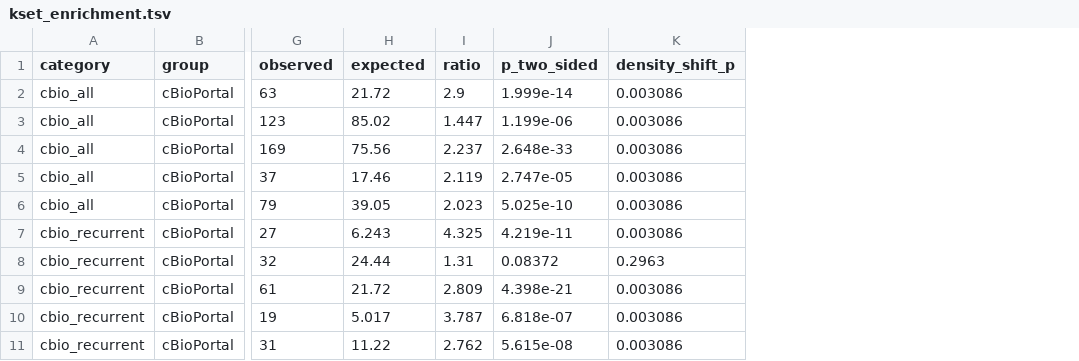
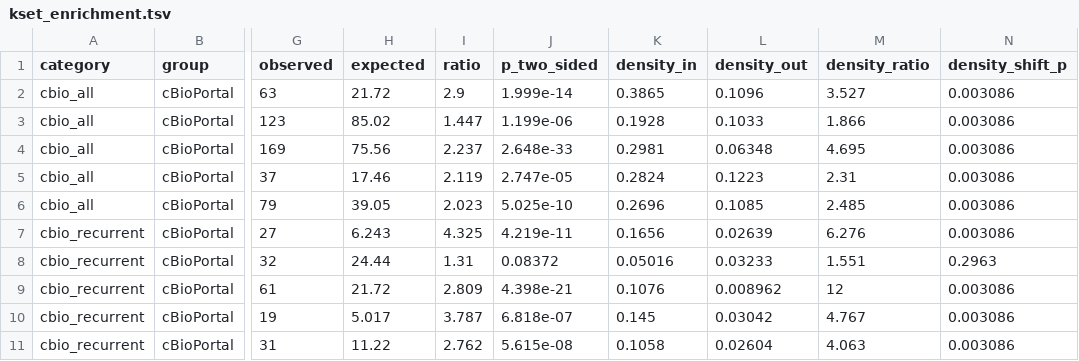
Before and after one commit to MarcoSanchini/my_extendedSampling, a TSV file: softmax/monte_carlo/pten_variants/kset_enrichment.tsv, drawn as a sheet; only a part is shown, gaps mark what is left out; the diff names each change by its address in the sheet, - before the commit and + after, or states it on an @@ line.

```diff
--- a/softmax/monte_carlo/pten_variants/kset_enrichment.tsv
+++ b/softmax/monte_carlo/pten_variants/kset_enrichment.tsv
+column K (density_in), rows 2-11: 0.3865 | 0.1928 | 0.2981 | 0.2824 | 0.2696 | 0.1656 | 0.05016 | 0.1076 | 0.145 | 0.1058
+column L (density_out), rows 2-11: 0.1096 | 0.1033 | 0.06348 | 0.1223 | 0.1085 | 0.02639 | 0.03233 | 0.008962 | 0.03042 | 0.02604
+column M (density_ratio), rows 2-11: 3.527 | 1.866 | 4.695 | 2.31 | 2.485 | 6.276 | 1.551 | 12 | 4.767 | 4.063
```
Also changed, not shown: 5 other files.
